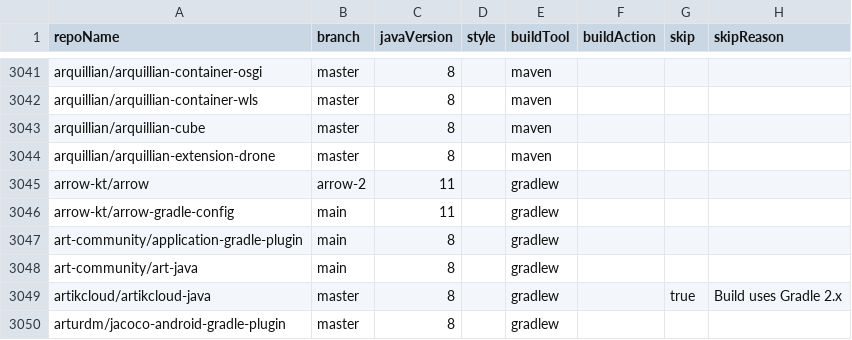
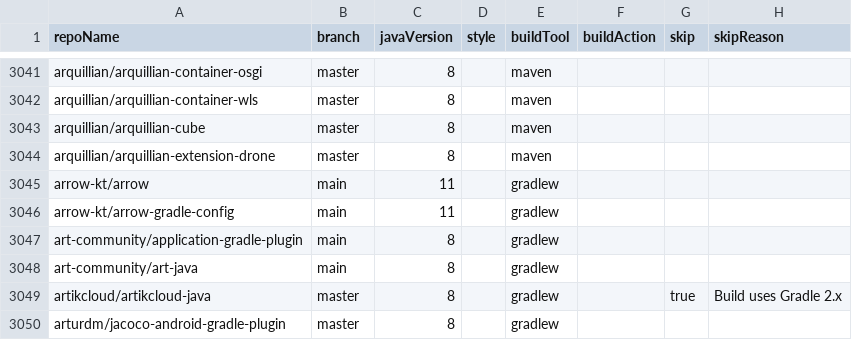
Before and after one commit to moderneinc/jenkins-ingest, a CSV file: repos.csv, drawn as a sheet; only a part is shown, gaps mark what is left out.

Commit message:
Update repos.csv

```diff
--- a/repos.csv
+++ b/repos.csv
@@ -3044,3 +3044,3 @@ arquillian/arquillian-cube,master,8,,maven,,,
 arquillian/arquillian-extension-drone,master,8,,maven,,,
-arrow-kt/arrow,arrow-2,11,,gradlew,,,
+arrow-kt/arrow,main,11,,gradlew,,,
 arrow-kt/arrow-gradle-config,main,11,,gradlew,,,
```
